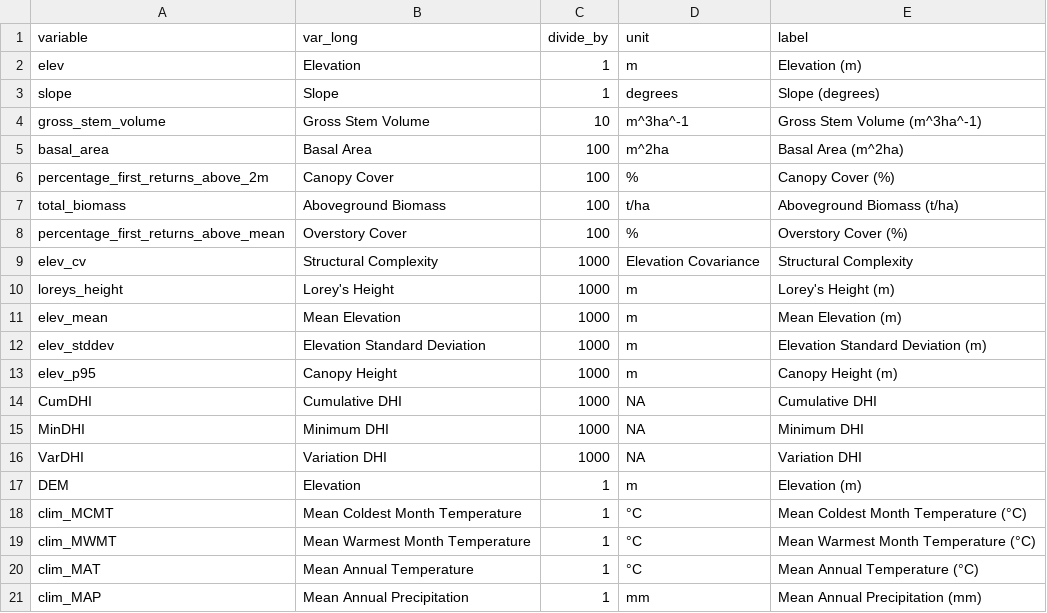
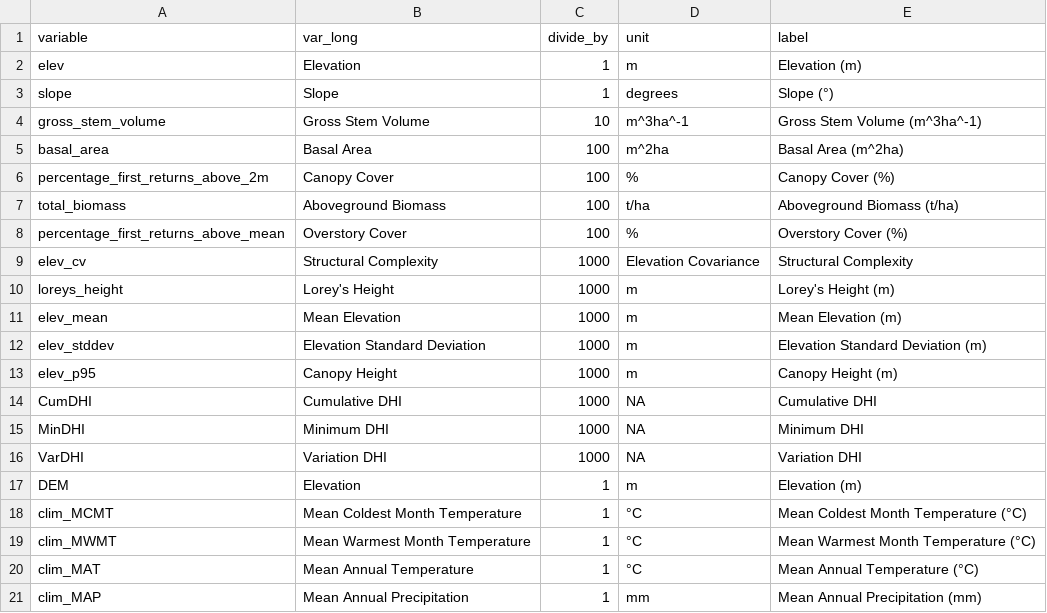
Before and after one commit to emuise/budR, a CSV file: keys.csv, drawn as a sheet.

Commit message:
adjust degree in label

```diff
--- a/keys.csv
+++ b/keys.csv
@@ -2,3 +2,3 @@ variable,var_long,divide_by,unit,label
 elev,Elevation,1,m,Elevation (m)
-slope,Slope,1,degrees,Slope (degrees)
+slope,Slope,1,degrees,Slope (°)
 gross_stem_volume,Gross Stem Volume,10,m^3ha^-1,Gross Stem Volume (m^3ha^-1)
```
Also changed, not shown: 1 other file.
